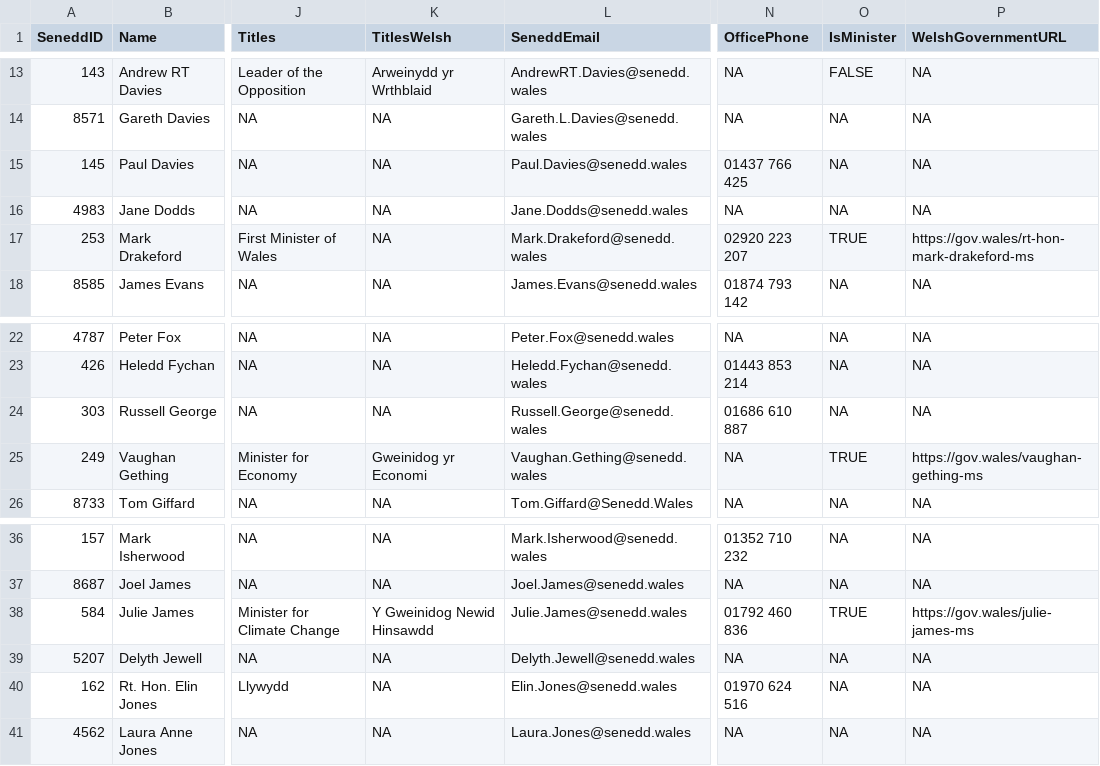
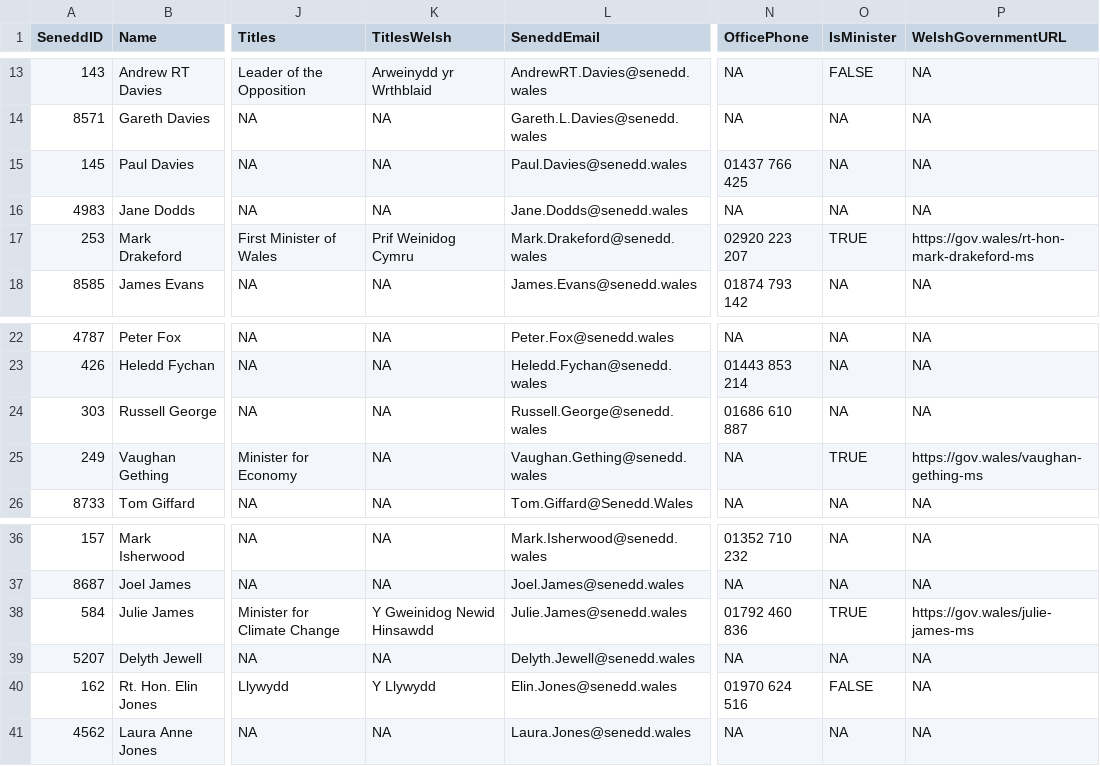
Before and after one commit to stupidpupil/senedd_scraper, a CSV file: members.csv, drawn as a sheet; only a part is shown, gaps mark what is left out; the diff covers the shown part only; the diff names each change by its address in the sheet, - before the commit and + after, or states it on an @@ line.

```diff
--- a/members.csv
+++ b/members.csv
-K17 (TitlesWelsh): NA
+K17 (TitlesWelsh): Prif Weinidog Cymru
-K25 (TitlesWelsh): Gweinidog yr Economi
+K25 (TitlesWelsh): NA
-K40 (TitlesWelsh): NA
+K40 (TitlesWelsh): Y Llywydd
-O40 (IsMinister): NA
+O40 (IsMinister): FALSE
```
Also changed, not shown: 36 edited cells elsewhere in this file, interests.csv, members_for_do_gooder.csv, 2 other files.
